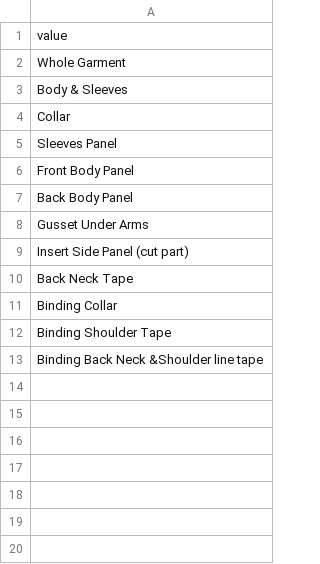
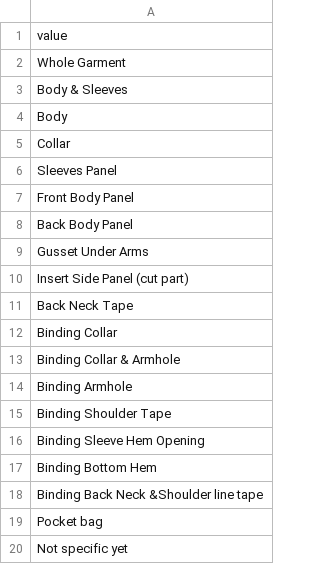
Before and after one commit to Nuntploydanai/CostingIntelligent, a CSV file: data/master_clean/dropdown_using_part.csv, drawn as a sheet; the diff names each change by its address in the sheet, - before the commit and + after, or states it on an @@ line.

Commit message:
Add new values to dropdown_using_part.csv

```diff
--- a/data/master_clean/dropdown_using_part.csv
+++ b/data/master_clean/dropdown_using_part.csv
+row 4: Body
+row 13: Binding Collar & Armhole
+row 14: Binding Armhole
+row 16: Binding Sleeve Hem Opening
+row 17: Binding Bottom Hem
+row 19: Pocket bag
+row 20: Not specific yet
```
